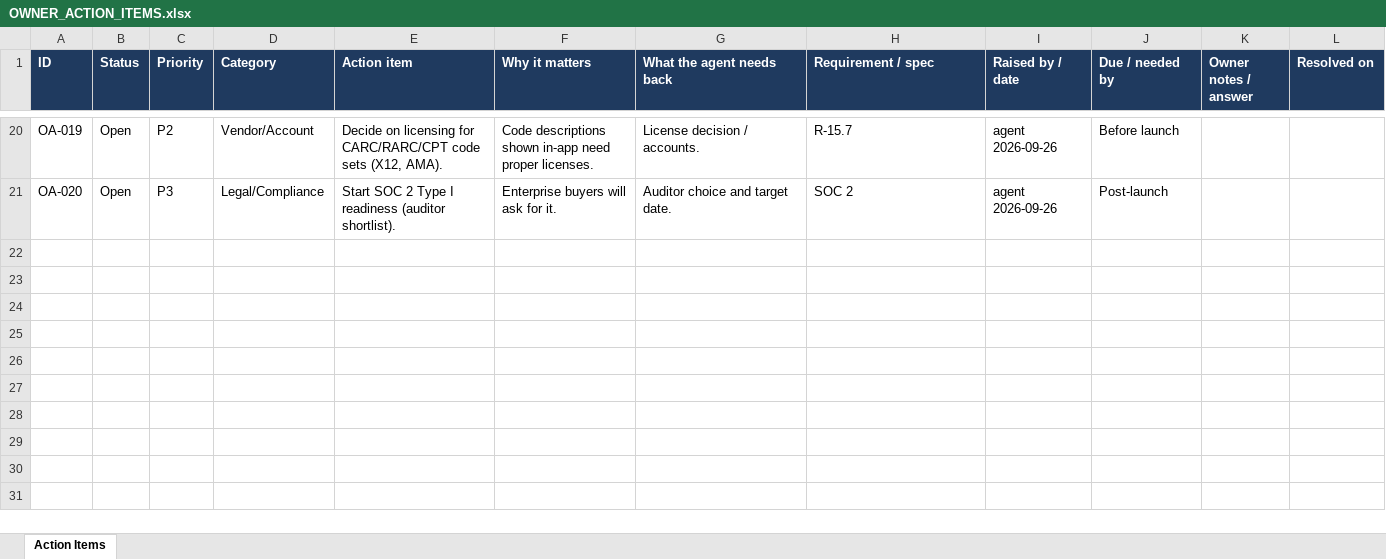
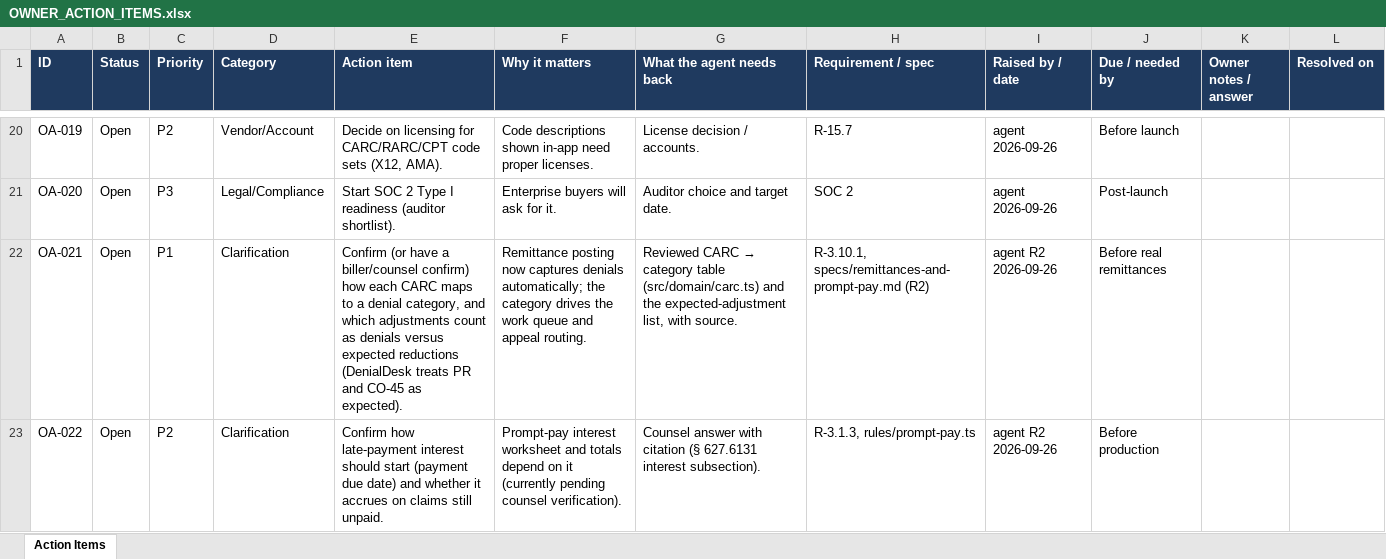
Before and after one commit to jselvalugo/DenialDesk, an Excel workbook: docs/owner/OWNER_ACTION_ITEMS.xlsx, sheet Action Items, drawn as a sheet; only a part is shown, gaps mark what is left out; values as stored, in another font and other column widths than the file's, no borders; the diff names each change by its address in the sheet, - before the commit and + after, or states it on an @@ line.

```diff
--- a/docs/owner/OWNER_ACTION_ITEMS.xlsx (sheet Action Items)
+++ b/docs/owner/OWNER_ACTION_ITEMS.xlsx (sheet Action Items)
+row 22: OA-021 | Open | P1 | Clarification | Confirm (or have a biller/counsel confirm) how each CARC maps to a denial category, and which adjustments count as denials versus expected reductions (DenialDesk treats PR and CO-45 as expected). | Remittance posting now captures denials automatically; the category drives the work queue and appeal routing. | Reviewed CARC → category table (src/domain/carc.ts) and the expected-adjustment list, with source. | R-3.10.1, specs/remittances-and-prompt-pay.md (R2) | agent R2 2026-09-26 | Before real remittances
+row 23: OA-022 | Open | P2 | Clarification | Confirm how late-payment interest should start (payment due date) and whether it accrues on claims still unpaid. | Prompt-pay interest worksheet and totals depend on it (currently pending counsel verification). | Counsel answer with citation (§ 627.6131 interest subsection). | R-3.1.3, rules/prompt-pay.ts | agent R2 2026-09-26 | Before production
```
Also changed, not shown: 16 other files.
